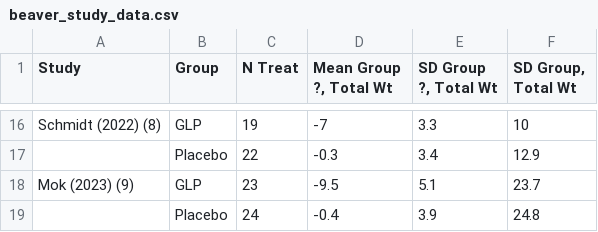
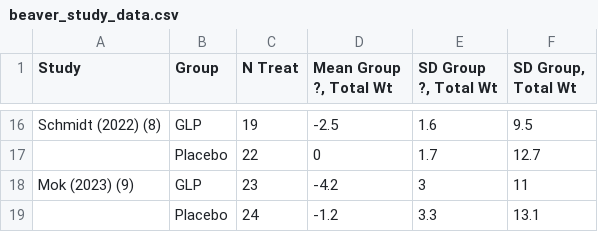
Before and after one commit to jamessteeleii/glp1_rt_cits, a CSV file: data/beaver_study_data.csv, drawn as a sheet; only a part is shown, gaps mark what is left out; removed rows and columns are numbered as before the commit, all else as after; the diff covers the shown part only; the diff names each change by its address in the sheet, - before the commit and + after, or states it on an @@ line.

```diff
--- a/data/beaver_study_data.csv
+++ b/data/beaver_study_data.csv
-D16 (Mean Group ?, Total Wt): -7
+D16 (Mean Group ?, Total Wt): -2.5
-E16 (SD Group ?, Total Wt): 3.3
+E16 (SD Group ?, Total Wt): 1.6
-F16 (SD Group, Total Wt): 10
+F16 (SD Group, Total Wt): 9.5
-row 17:  | Placebo | 22 | -0.3 | 3.4 | 12.9
+row 17:  | Placebo | 22 | 0 | 1.7 | 12.7
-D18 (Mean Group ?, Total Wt): -9.5
+D18 (Mean Group ?, Total Wt): -4.2
-E18 (SD Group ?, Total Wt): 5.1
+E18 (SD Group ?, Total Wt): 3
-F18 (SD Group, Total Wt): 23.7
+F18 (SD Group, Total Wt): 11
-row 19:  | Placebo | 24 | -0.4 | 3.9 | 24.8
+row 19:  | Placebo | 24 | -1.2 | 3.3 | 13.1
```
Also changed, not shown: 4 added rows, 4 removed rows and 23 edited cells elsewhere in this file, 3 other files.
